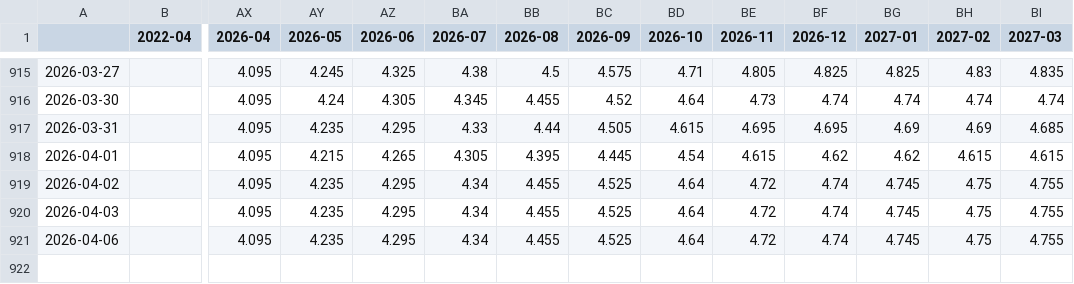
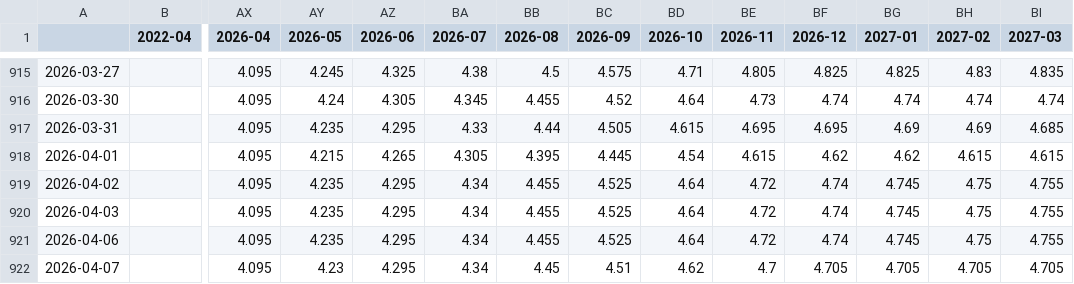
Before and after one commit to bpalmer4/ASX, a CSV file: ASX-COMBINED/ASX-COMBINED.csv, drawn as a sheet; only a part is shown, gaps mark what is left out; rows hold the shown columns only; the diff names each change by its address in the sheet, - before the commit and + after, or states it on an @@ line.

Commit message:
Daily ASX data capture 2026-04-07

```diff
--- a/ASX-COMBINED/ASX-COMBINED.csv
+++ b/ASX-COMBINED/ASX-COMBINED.csv
+row 922: 2026-04-07 |  | 4.095 | 4.23 | 4.295 | 4.34 | 4.45 | 4.51 | 4.62 | 4.7 | 4.705 | 4.705 | 4.705 | 4.705
```
Also changed, not shown: 8 other files.
